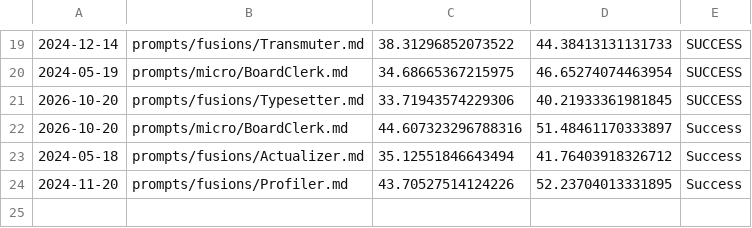
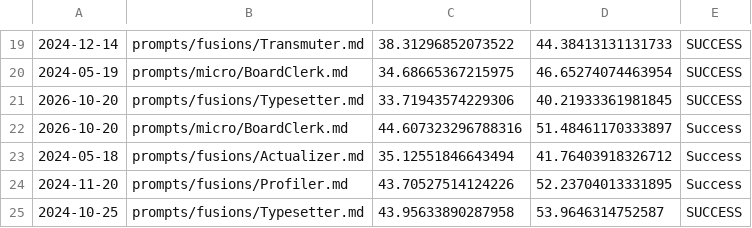
Before and after one commit to ekayaprod/jules-agent-roster, a CSV file: reports/roster-grading/remediation-log.csv, drawn as a sheet; only a part is shown, gaps mark what is left out; the diff names each change by its address in the sheet, - before the commit and + after, or states it on an @@ line.

```diff
--- a/reports/roster-grading/remediation-log.csv
+++ b/reports/roster-grading/remediation-log.csv
+row 25: 2024-10-25 | prompts/fusions/Typesetter.md | 43.95633890287958 | 53.9646314752587 | SUCCESS
```
Also changed, not shown: 1 other file.
